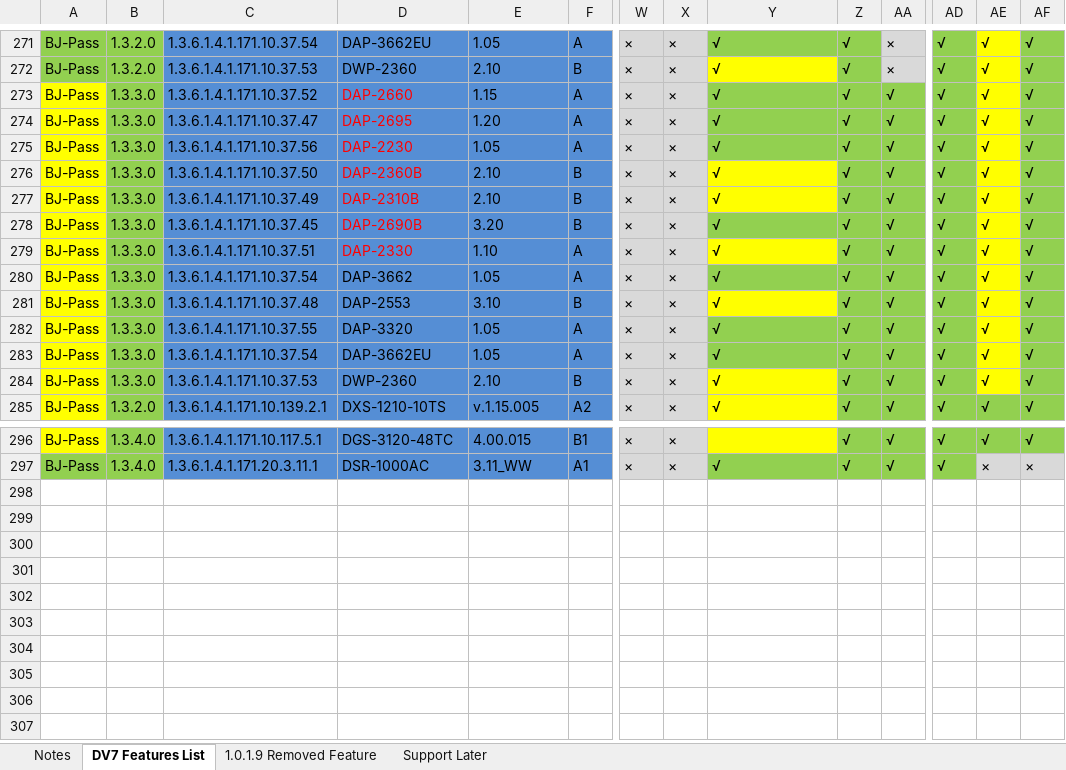
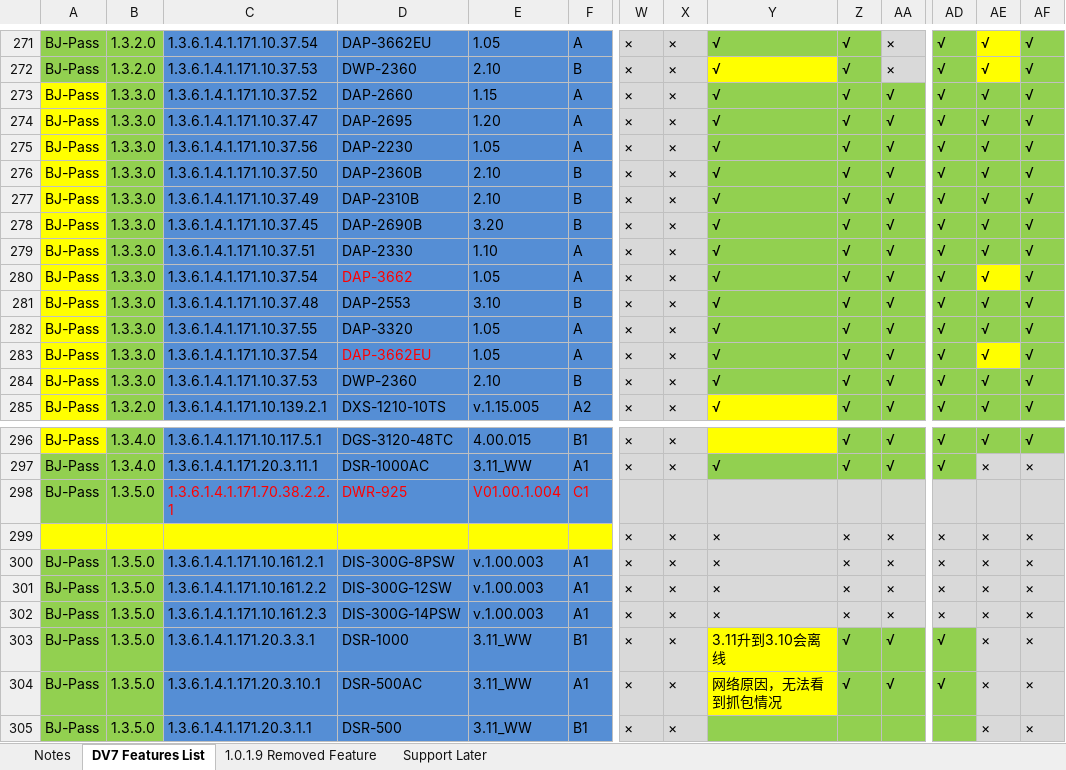
Before and after one commit to Li-Liu-Old/Script, an Excel workbook: DV7_Devices_Support_Feature_List（Working）.xlsx, sheet DV7 Features List, drawn as a sheet; only a part is shown, gaps mark what is left out; values as stored, in another font and other column widths than the file's, no borders; rows hold the shown columns only; the diff names each change by its address in the sheet, - before the commit and + after, or states it on an @@ line.

```diff
--- a/DV7_Devices_Support_Feature_List（Working）.xlsx (sheet DV7 Features List)
+++ b/DV7_Devices_Support_Feature_List（Working）.xlsx (sheet DV7 Features List)
-D273:D279 text colour: #FF0000
+D273:D279 text colour: black
-AE273:AE279 fill: #FFFF00
+AE273:AE279 fill: #92D050
-Y276:Y277 fill: #FFFF00
+Y276:Y277 fill: #92D050
-Y279 fill: #FFFF00
+Y279 fill: #92D050
-D280 text colour: black
+D280 text colour: #FF0000
-Y281 fill: #FFFF00
+Y281 fill: #92D050
-AE281:AE282 fill: #FFFF00
+AE281:AE282 fill: #92D050
-D283 text colour: black
+D283 text colour: #FF0000
-Y284 fill: #FFFF00
+Y284 fill: #92D050
-AE284 fill: #FFFF00
+AE284 fill: #92D050
+row 298: BJ-Pass | 1.3.5.0 | 1.3.6.1.4.1.171.70.38.2.2.1 | DWR-925 | V01.00.1.004 | C1
+row 299:  |  |  |  |  |  | × | × | × | × | × | × | × | ×
+row 300: BJ-Pass | 1.3.5.0 | 1.3.6.1.4.1.171.10.161.2.1 | DIS-300G-8PSW | v.1.00.003 | A1 | × | × | × | × | × | × | × | ×
+row 301: BJ-Pass | 1.3.5.0 | 1.3.6.1.4.1.171.10.161.2.2 | DIS-300G-12SW | v.1.00.003 | A1 | × | × | × | × | × | × | × | ×
+row 302: BJ-Pass | 1.3.5.0 | 1.3.6.1.4.1.171.10.161.2.3 | DIS-300G-14PSW | v.1.00.003 | A1 | × | × | × | × | × | × | × | ×
+row 303: BJ-Pass | 1.3.5.0 | 1.3.6.1.4.1.171.20.3.3.1 | DSR-1000 | 3.11_WW | B1 | × | × | 3.11升到3.10会离线 | √ | √ | √ | × | ×
+row 304: BJ-Pass | 1.3.5.0 | 1.3.6.1.4.1.171.20.3.10.1 | DSR-500AC | 3.11_WW | A1 | × | × | 网络原因，无法看到抓包情况 | √ | √ | √ | × | ×
+row 305: BJ-Pass | 1.3.5.0 | 1.3.6.1.4.1.171.20.3.1.1 | DSR-500 | 3.11_WW | B1 | × | × |  |  |  |  | × | ×
```
Also changed, not shown: DV7 Devices Support List.xlsx.
